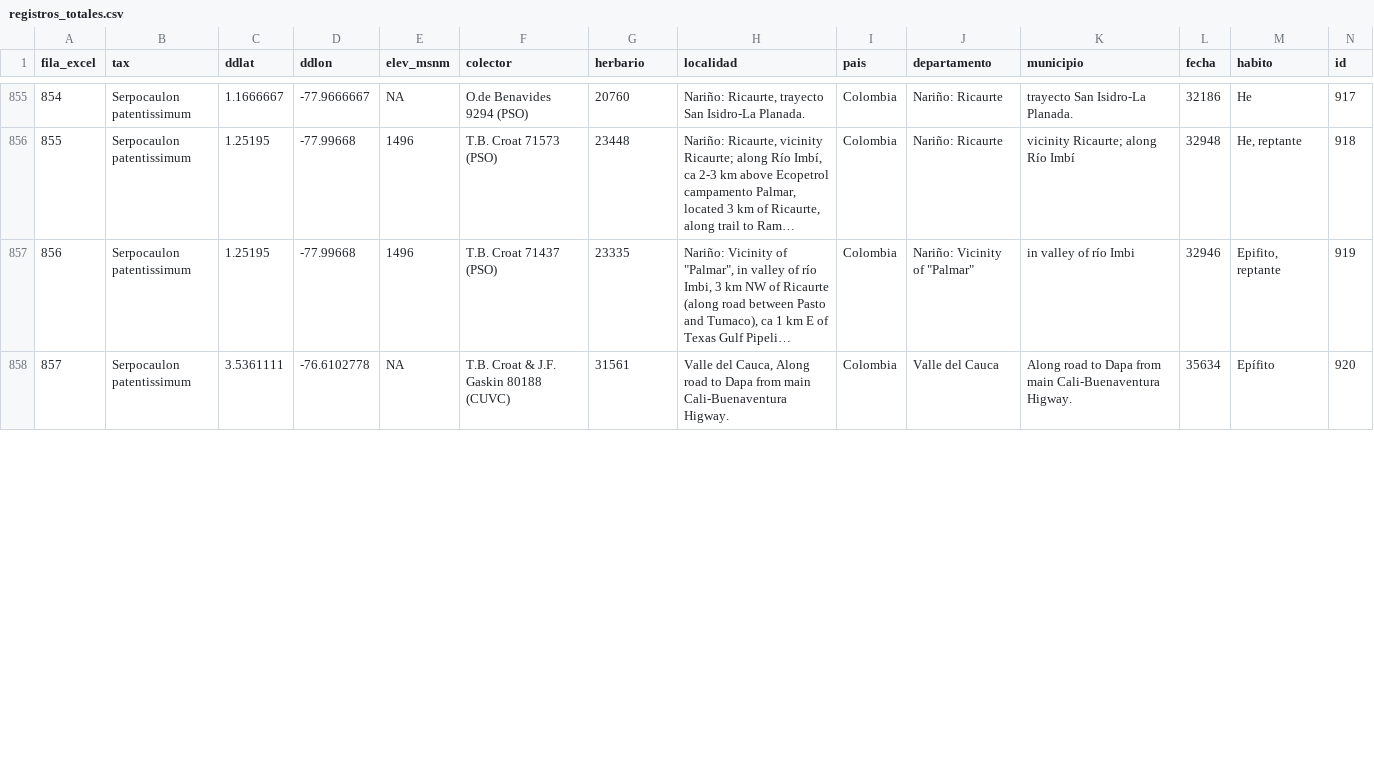
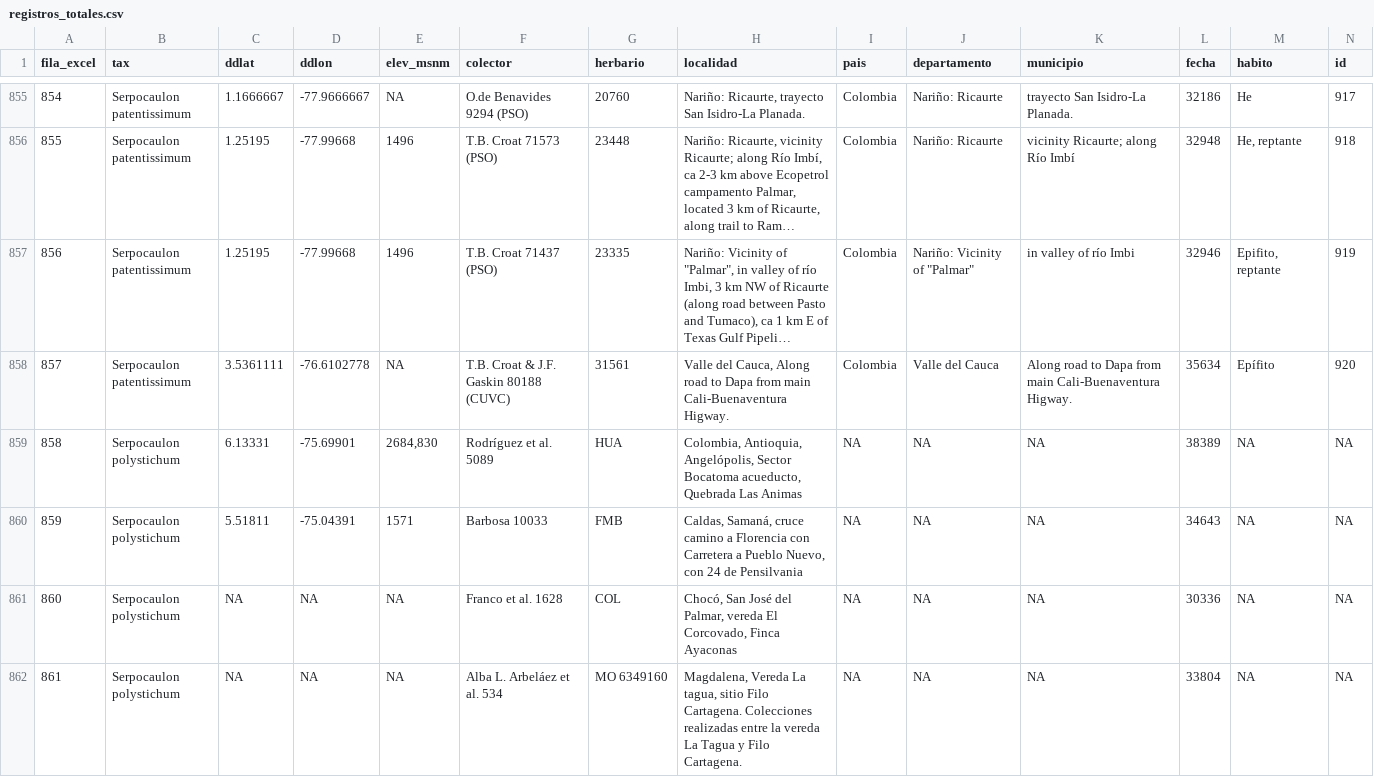
Before and after one commit to Veronicabc-max/SerpocaulonAssessment, a CSV file: datos/registros/registros_totales.csv, drawn as a sheet; only a part is shown, gaps mark what is left out; long unchanged cells end in …; the diff covers the shown part only; the diff names each change by its address in the sheet, - before the commit and + after, or states it on an @@ line.

Commit message:
registros limpios ajustados

```diff
--- a/datos/registros/registros_totales.csv
+++ b/datos/registros/registros_totales.csv
+row 859: 858 | Serpocaulon polystichum | 6.13331 | -75.69901 | 2684,830 | Rodríguez et al. 5089 | HUA | Colombia, Antioquia, Angelópolis, Sector Bocatoma acueducto, Quebrada Las Animas | NA | NA | NA | 38389 | NA | NA
+row 860: 859 | Serpocaulon polystichum | 5.51811 | -75.04391 | 1571 | Barbosa 10033 | FMB | Caldas, Samaná, cruce camino a Florencia con Carretera a Pueblo Nuevo, con 24 de Pensilvania | NA | NA | NA | 34643 | NA | NA
+row 861: 860 | Serpocaulon polystichum | NA | NA | NA | Franco et al. 1628 | COL | Chocó, San José del Palmar, vereda El Corcovado, Finca Ayaconas | NA | NA | NA | 30336 | NA | NA
+row 862: 861 | Serpocaulon polystichum | NA | NA | NA | Alba L. Arbeláez et al. 534 | MO 6349160 | Magdalena, Vereda La tagua, sitio Filo Cartagena. Colecciones realizadas entre la vereda La Tagua y Filo Cartagena. | NA | NA | NA | 33804 | NA | NA
```
Also changed, not shown: 7 added rows, 1 moved row, 15 edited cells and row numbers in column A elsewhere in this file, 2 other files.
